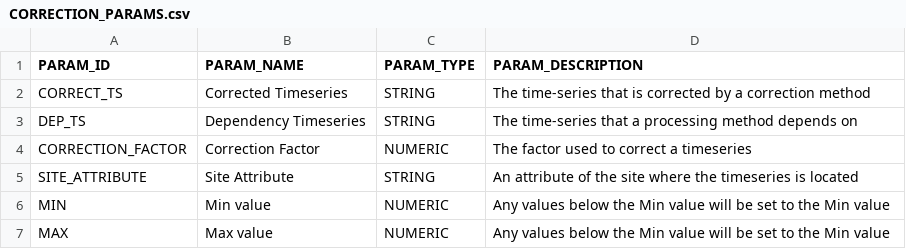
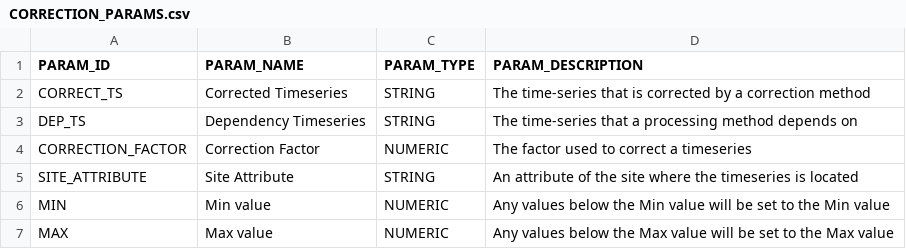
Before and after one commit to NERC-CEH/fdri-discovery, a CSV file: sample_data/src/CORRECTION_PARAMS.csv, drawn as a sheet.

```diff
--- a/sample_data/src/CORRECTION_PARAMS.csv
+++ b/sample_data/src/CORRECTION_PARAMS.csv
@@ -6,2 +6,2 @@ SITE_ATTRIBUTE,Site Attribute,STRING,An attribute of the site where the timeseri
 MIN,Min value,NUMERIC,Any values below the Min value will be set to the Min value
-MAX,Max value,NUMERIC,Any values below the Min value will be set to the Min value
+MAX,Max value,NUMERIC,Any values below the Max value will be set to the Max value
```
Also changed, not shown: 3 other files.
